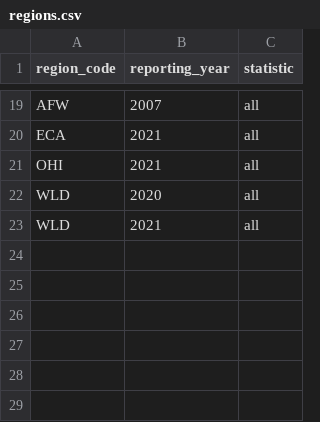
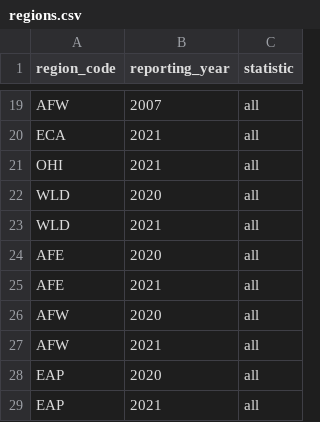
Before and after one commit to PIP-Technical-Team/aux_censoring, a CSV file: regions.csv, drawn as a sheet; only a part is shown, gaps mark what is left out; the diff names each change by its address in the sheet, - before the commit and + after, or states it on an @@ line.

Commit message:
Add AFE, AFW, and EAP in 2020 and 2021

```diff
--- a/regions.csv
+++ b/regions.csv
+row 24: AFE | 2020 | all
+row 25: AFE | 2021 | all
+row 26: AFW | 2020 | all
+row 27: AFW | 2021 | all
+row 28: EAP | 2020 | all
+row 29: EAP | 2021 | all
```
